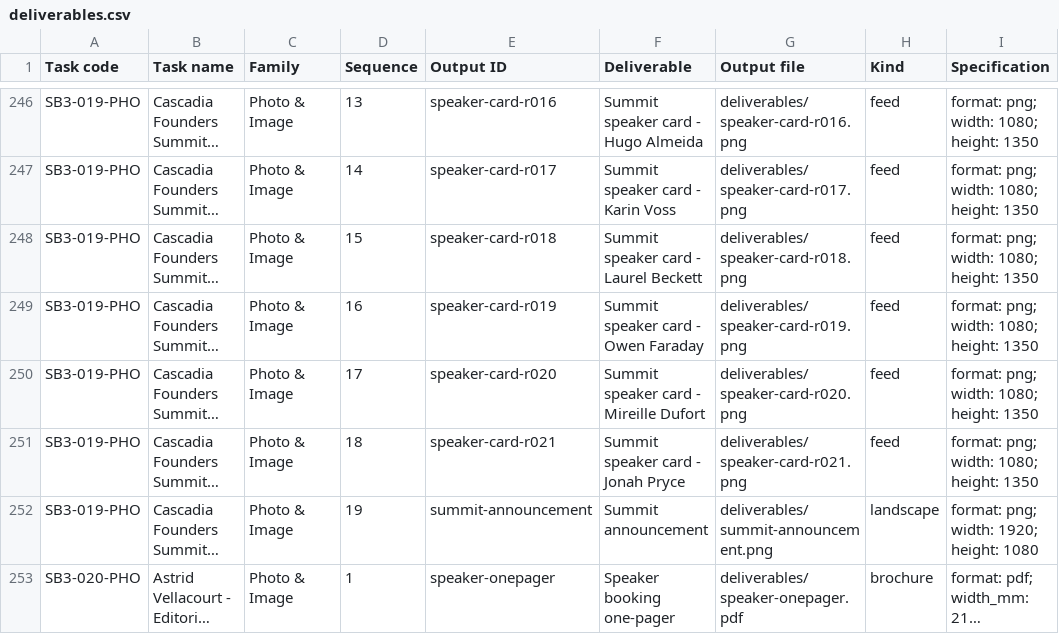
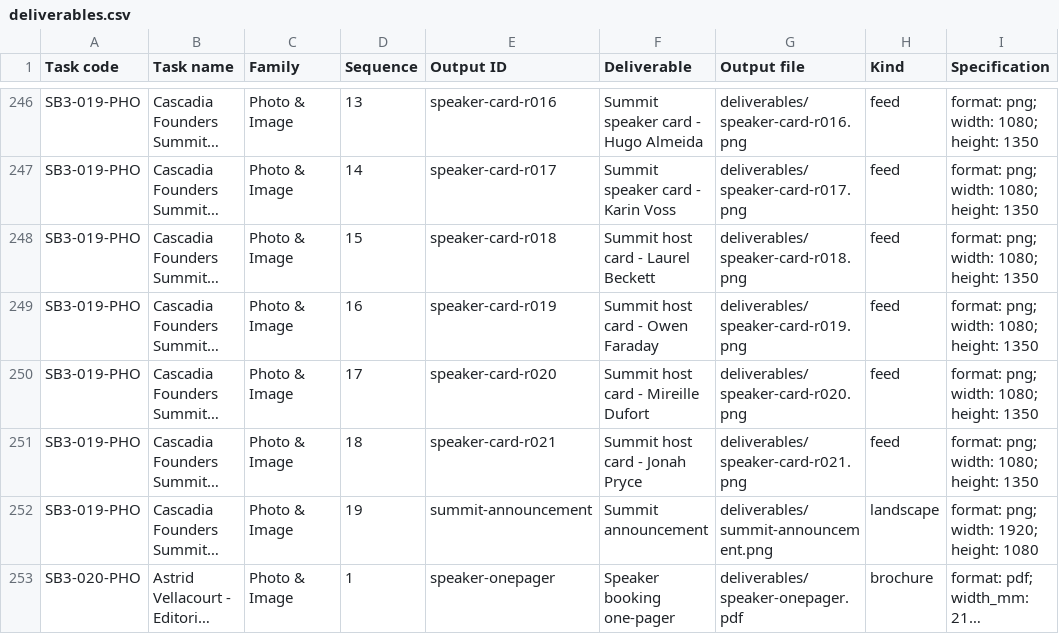
Before and after one commit to dhigdec/creative-ai-benchmark, a CSV file: docs/gatsby-v7/data/deliverables.csv, drawn as a sheet; only a part is shown, gaps mark what is left out; long unchanged cells end in …; the diff names each change by its address in the sheet, - before the commit and + after, or states it on an @@ line.

```diff
--- a/docs/gatsby-v7/data/deliverables.csv
+++ b/docs/gatsby-v7/data/deliverables.csv
-F248 (Deliverable): Summit speaker card - Laurel Beckett
+F248 (Deliverable): Summit host card - Laurel Beckett
-F249 (Deliverable): Summit speaker card - Owen Faraday
+F249 (Deliverable): Summit host card - Owen Faraday
-F250 (Deliverable): Summit speaker card - Mireille Dufort
+F250 (Deliverable): Summit host card - Mireille Dufort
-F251 (Deliverable): Summit speaker card - Jonah Pryce
+F251 (Deliverable): Summit host card - Jonah Pryce
```
Also changed, not shown: docs/gatsby-v7/data/brand-identity.csv, docs/gatsby-v7/data/photo-tasks.csv, 37 other files.
